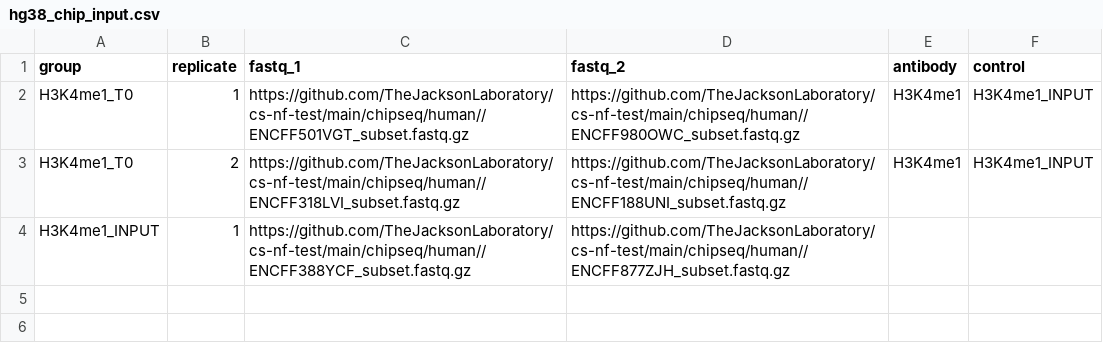
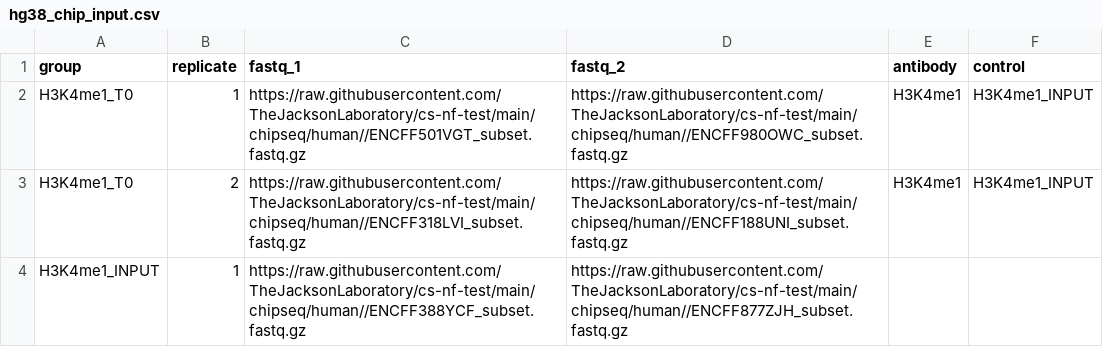
Before and after one commit to TheJacksonLaboratory/jds-nf-test, a CSV file: chipseq/human/hg38_chip_input.csv, drawn as a sheet.

```diff
--- a/chipseq/human/hg38_chip_input.csv
+++ b/chipseq/human/hg38_chip_input.csv
@@ -1,4 +1,4 @@
 group,replicate,fastq_1,fastq_2,antibody,control
-H3K4me1_T0,1,https://github.com/TheJacksonLaboratory/cs-nf-test/main/chipseq/human//ENCFF501VGT_subset.fastq.gz,https://github.com/TheJacksonLaboratory/cs-nf-test/main/chipseq/human//ENCFF980OWC_subset.fastq.gz,H3K4me1,H3K4me1_INPUT
-H3K4me1_T0,2,https://github.com/TheJacksonLaboratory/cs-nf-test/main/chipseq/human//ENCFF318LVI_subset.fastq.gz,https://github.com/TheJacksonLaboratory/cs-nf-test/main/chipseq/human//ENCFF188UNI_subset.fastq.gz,H3K4me1,H3K4me1_INPUT
-H3K4me1_INPUT,1,https://github.com/TheJacksonLaboratory/cs-nf-test/main/chipseq/human//ENCFF388YCF_subset.fastq.gz,https://github.com/TheJacksonLaboratory/cs-nf-test/main/chipseq/human//ENCFF877ZJH_subset.fastq.gz,,
+H3K4me1_T0,1,https://raw.githubusercontent.com/TheJacksonLaboratory/cs-nf-test/main/chipseq/human//ENCFF501VGT_subset.fastq.gz,https://raw.githubusercontent.com/TheJacksonLaboratory/cs-nf-test/main/chipseq/human//ENCFF980OWC_subset.fastq.gz,H3K4me1,H3K4me1_INPUT
+H3K4me1_T0,2,https://raw.githubusercontent.com/TheJacksonLaboratory/cs-nf-test/main/chipseq/human//ENCFF318LVI_subset.fastq.gz,https://raw.githubusercontent.com/TheJacksonLaboratory/cs-nf-test/main/chipseq/human//ENCFF188UNI_subset.fastq.gz,H3K4me1,H3K4me1_INPUT
+H3K4me1_INPUT,1,https://raw.githubusercontent.com/TheJacksonLaboratory/cs-nf-test/main/chipseq/human//ENCFF388YCF_subset.fastq.gz,https://raw.githubusercontent.com/TheJacksonLaboratory/cs-nf-test/main/chipseq/human//ENCFF877ZJH_subset.fastq.gz,,
```
Also changed, not shown: amplicon/human/hg38_amplicon_input.csv, atac/human/hg38_ATAC_input.csv, 17 other files.
